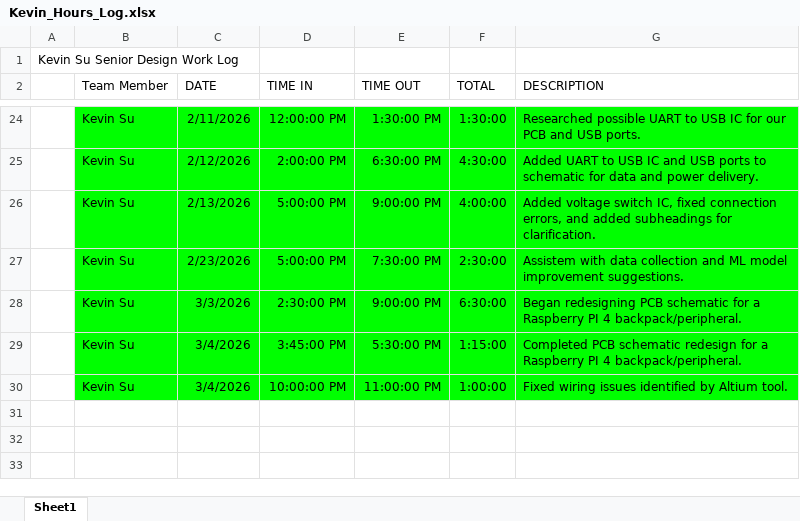
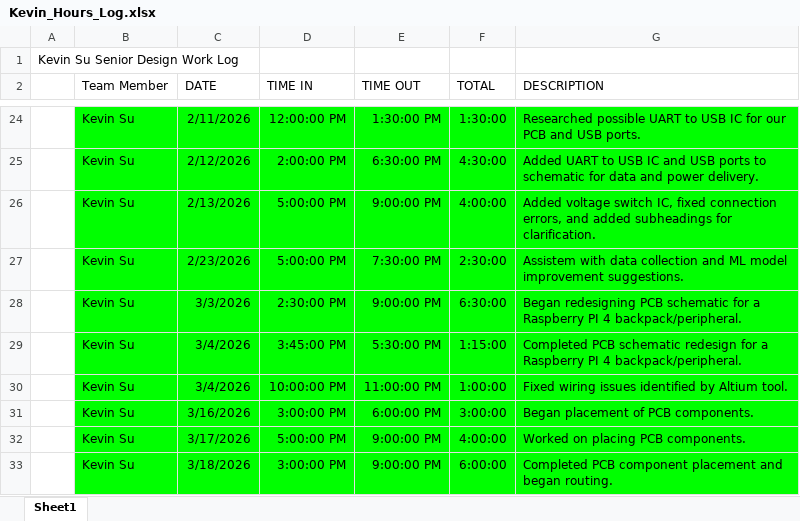
Before and after one commit to kevinsu-rgb/Senior_Design_TI_Project, an Excel workbook: Work_Log/Kevin_Hours_Log.xlsx, sheet Sheet1, drawn as a sheet; only a part is shown, gaps mark what is left out; values as stored, in another font and other column widths than the file's, no borders; the diff names each change by its address in the sheet, - before the commit and + after, or states it on an @@ line.

Commit message:
Updated Kevin Work hours

```diff
--- a/Work_Log/Kevin_Hours_Log.xlsx (sheet Sheet1)
+++ b/Work_Log/Kevin_Hours_Log.xlsx (sheet Sheet1)
+row 31:  | Kevin Su | 3/16/2026 | 3:00:00 PM | 6:00:00 PM | 3:00:00 | Began placement of PCB components.
+row 32:  | Kevin Su | 3/17/2026 | 5:00:00 PM | 9:00:00 PM | 4:00:00 | Worked on placing PCB components.
+row 33:  | Kevin Su | 3/18/2026 | 3:00:00 PM | 9:00:00 PM | 6:00:00 | Completed PCB component placement and began routing.
```
